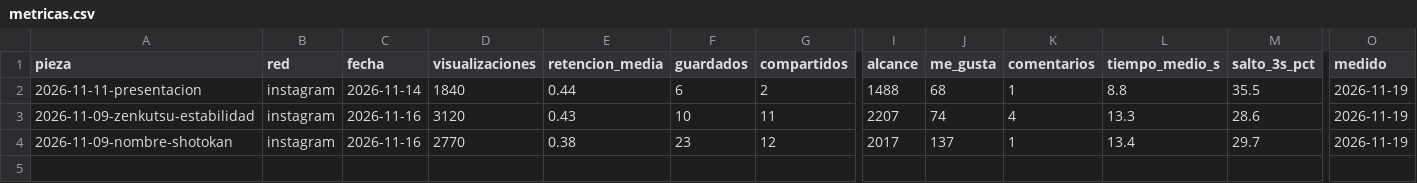
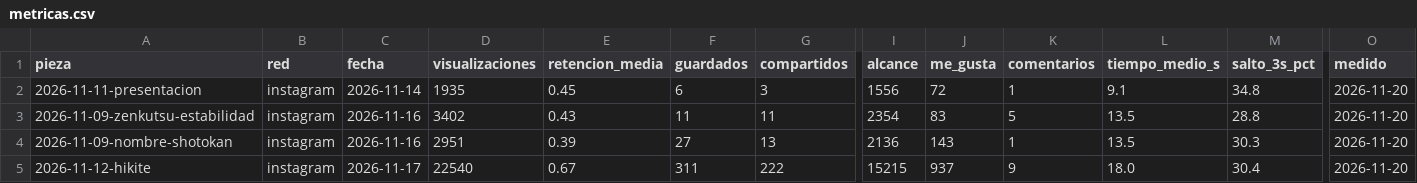
Before and after one commit to Jordiseor/karate-emaki, a CSV file: metricas.csv, drawn as a sheet; only a part is shown, gaps mark what is left out; rows hold the shown columns only; the diff names each change by its address in the sheet, - before the commit and + after, or states it on an @@ line.

```diff
--- a/metricas.csv
+++ b/metricas.csv
-D2 (visualizaciones): 1840
+D2 (visualizaciones): 1935
-E2 (retencion_media): 0.44
+E2 (retencion_media): 0.45
-G2 (compartidos): 2
+G2 (compartidos): 3
-I2 (alcance): 1488
+I2 (alcance): 1556
-J2 (me_gusta): 68
+J2 (me_gusta): 72
-L2 (tiempo_medio_s): 8.8
+L2 (tiempo_medio_s): 9.1
-M2 (salto_3s_pct): 35.5
+M2 (salto_3s_pct): 34.8
-O2:O4 (medido): 2026-11-19
+O2:O4 (medido): 2026-11-20
-D3 (visualizaciones): 3120
+D3 (visualizaciones): 3402
-F3 (guardados): 10
+F3 (guardados): 11
-I3 (alcance): 2207
+I3 (alcance): 2354
-J3 (me_gusta): 74
+J3 (me_gusta): 83
-K3 (comentarios): 4
+K3 (comentarios): 5
-L3 (tiempo_medio_s): 13.3
+L3 (tiempo_medio_s): 13.5
-M3 (salto_3s_pct): 28.6
+M3 (salto_3s_pct): 28.8
-D4 (visualizaciones): 2770
+D4 (visualizaciones): 2951
-E4 (retencion_media): 0.38
+E4 (retencion_media): 0.39
-F4 (guardados): 23
+F4 (guardados): 27
-G4 (compartidos): 12
+G4 (compartidos): 13
-I4 (alcance): 2017
+I4 (alcance): 2136
-J4 (me_gusta): 137
+J4 (me_gusta): 143
-L4 (tiempo_medio_s): 13.4
+L4 (tiempo_medio_s): 13.5
-M4 (salto_3s_pct): 29.7
+M4 (salto_3s_pct): 30.3
+row 5: 2026-11-12-hikite | instagram | 2026-11-17 | 22540 | 0.67 | 311 | 222 | 15215 | 937 | 9 | 18.0 | 30.4 | 2026-11-20
```
Also changed, not shown: 41 other files.
